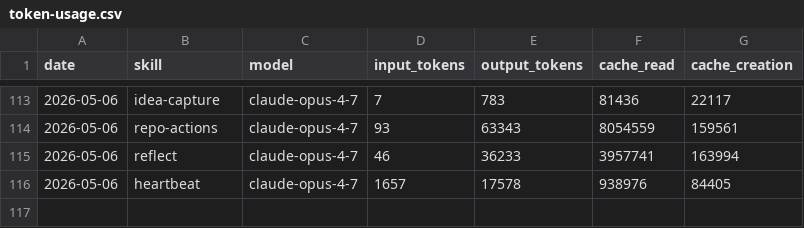
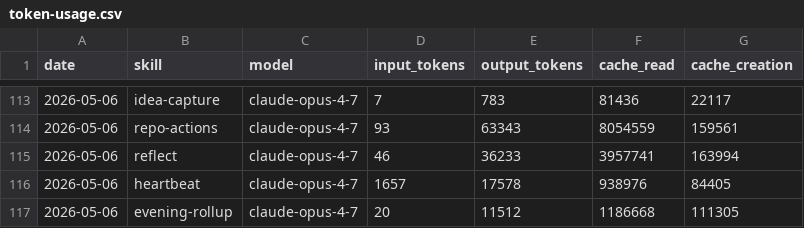
Before and after one commit to aeonfun/aeon, a CSV file: memory/token-usage.csv, drawn as a sheet; only a part is shown, gaps mark what is left out.

Commit message:
chore(evening-rollup): auto-commit 2026-05-06

```diff
--- a/memory/token-usage.csv
+++ b/memory/token-usage.csv
@@ -116 +116,2 @@ date,skill,model,input_tokens,output_tokens,cache_read,cache_creation
 2026-05-06,heartbeat,claude-opus-4-7,1657,17578,938976,84405
+2026-05-06,evening-rollup,claude-opus-4-7,20,11512,1186668,111305
```
Also changed, not shown: 3 other files.
